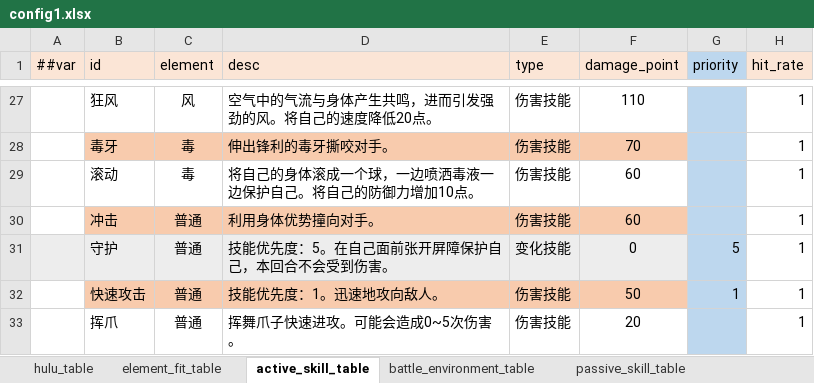
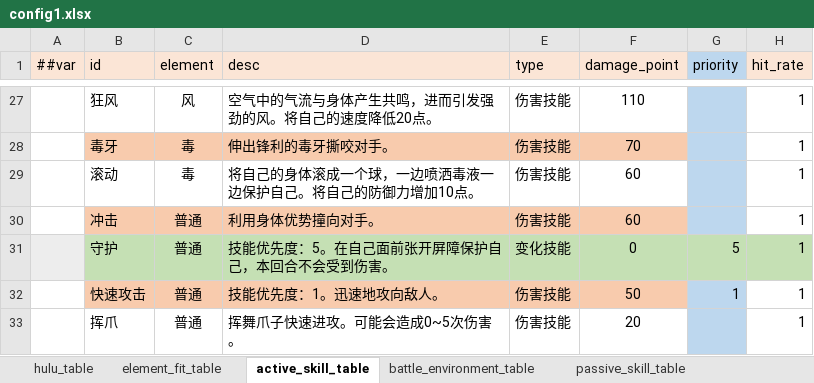
Before and after one commit to Unity-Devlop/BooomJam2024, an Excel workbook: Excels/Datas/config1.xlsx, sheet active_skill_table, drawn as a sheet; only a part is shown, gaps mark what is left out; values as stored, in another font and other column widths than the file's, no borders; the diff names each change by its address in the sheet, - before the commit and + after, or states it on an @@ line.

Commit message:
doc:标记守护为完成状态

```diff
--- a/Excels/Datas/config1.xlsx (sheet active_skill_table)
+++ b/Excels/Datas/config1.xlsx (sheet active_skill_table)
-B31:F31 fill: #EDEDED
+B31:F31 fill: #C5E0B4
-G31 fill: #BDD7EE
+G31 fill: #C5E0B4
-H31 fill: none
+H31 fill: #C5E0B4
```
